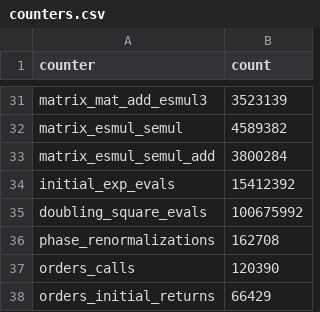
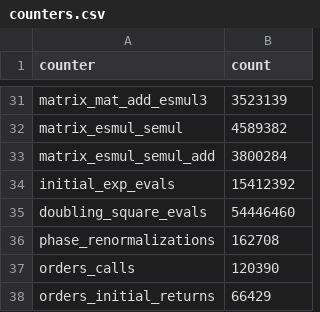
Before and after one commit to bout3fiddy/zdisamar, a CSV file: validation/outputs/performance/labos-bottleneck/counters.csv, drawn as a sheet; only a part is shown, gaps mark what is left out.

```diff
--- a/validation/outputs/performance/labos-bottleneck/counters.csv
+++ b/validation/outputs/performance/labos-bottleneck/counters.csv
@@ -34,3 +34,3 @@ matrix_esmul_semul_add,3800284
 initial_exp_evals,15412392
-doubling_square_evals,100675992
+doubling_square_evals,54446460
 phase_renormalizations,162708
```
Also changed, not shown: validation/outputs/performance/labos-bottleneck/primitive_estimates.csv, validation/outputs/performance/labos-bottleneck/sections.csv, 13 other files.
